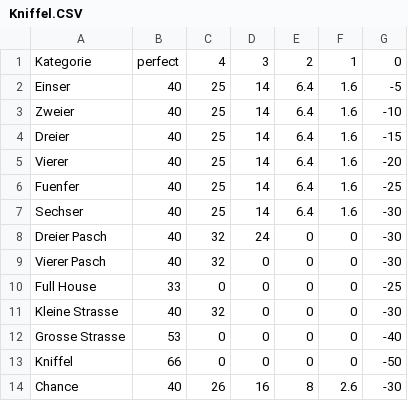
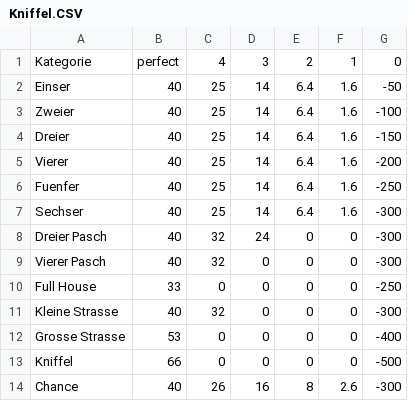
Before and after one commit to elianderlohr/kniffel, a CSV file: src/config/Kniffel.CSV, drawn as a sheet.

```diff
--- a/src/config/Kniffel.CSV
+++ b/src/config/Kniffel.CSV
@@ -1,14 +1,14 @@
 Kategorie;perfect;4;3;2;1;0
-Einser;40;25;14;6.4;1.6;-5
-Zweier;40;25;14;6.4;1.6;-10
-Dreier;40;25;14;6.4;1.6;-15
-Vierer;40;25;14;6.4;1.6;-20
-Fuenfer;40;25;14;6.4;1.6;-25
-Sechser;40;25;14;6.4;1.6;-30
-Dreier Pasch;40;32;24;0;0;-30
-Vierer Pasch;40;32;0;0;0;-30
-Full House;33;0;0;0;0;-25
-Kleine Strasse;40;32;0;0;0;-30
-Grosse Strasse;53;0;0;0;0;-40
-Kniffel;66;0;0;0;0;-50
-Chance;40;26;16;8;2.6;-30
+Einser;40;25;14;6.4;1.6;-50
+Zweier;40;25;14;6.4;1.6;-100
+Dreier;40;25;14;6.4;1.6;-150
+Vierer;40;25;14;6.4;1.6;-200
+Fuenfer;40;25;14;6.4;1.6;-250
+Sechser;40;25;14;6.4;1.6;-300
+Dreier Pasch;40;32;24;0;0;-300
+Vierer Pasch;40;32;0;0;0;-300
+Full House;33;0;0;0;0;-250
+Kleine Strasse;40;32;0;0;0;-300
+Grosse Strasse;53;0;0;0;0;-400
+Kniffel;66;0;0;0;0;-500
+Chance;40;26;16;8;2.6;-300
```
Also changed, not shown: 2 other files.
